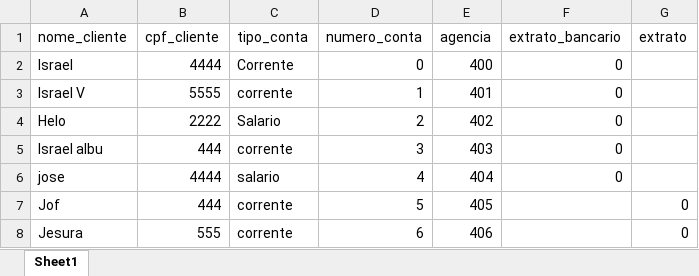
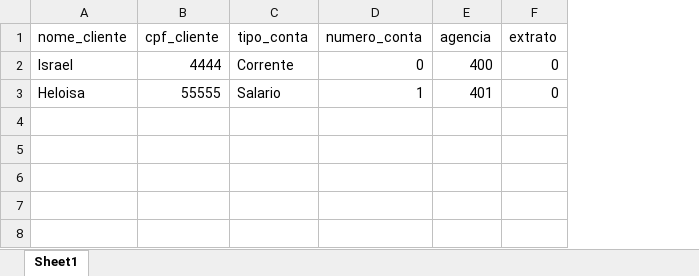
Before and after one commit to israalbuquerque/AULA_POO, an Excel workbook: clientes_banco_Tabajara.xlsx, sheet Sheet1, drawn as a sheet; values as stored, in another font and other column widths than the file's, no borders; removed rows and columns are numbered as before the commit, all else as after; the diff names each change by its address in the sheet, - before the commit and + after, or states it on an @@ line.

Commit message:
Nesta aula fizemos a parte dois do banco tabajara, porem termos que fazer um FOR para percorrer as linha do excel

```diff
--- a/clientes_banco_Tabajara.xlsx (sheet Sheet1)
+++ b/clientes_banco_Tabajara.xlsx (sheet Sheet1)
-column F (extrato_bancario), row 2: 0
-F2 (extrato): (empty)
+F2 (extrato): 0
-row 3: Israel V | 5555 | corrente | 1 | 401 | 0
-row 4: Helo | 2222 | Salario | 2 | 402 | 0
-row 5: Israel albu | 444 | corrente | 3 | 403 | 0
-row 6: jose | 4444 | salario | 4 | 404 | 0
-row 7: Jof | 444 | corrente | 5 | 405 |  | 0
-row 8: Jesura | 555 | corrente | 6 | 406 |  | 0
+row 3: Heloisa | 55555 | Salario | 1 | 401 | 0
```
Also changed, not shown: 2 other files.
